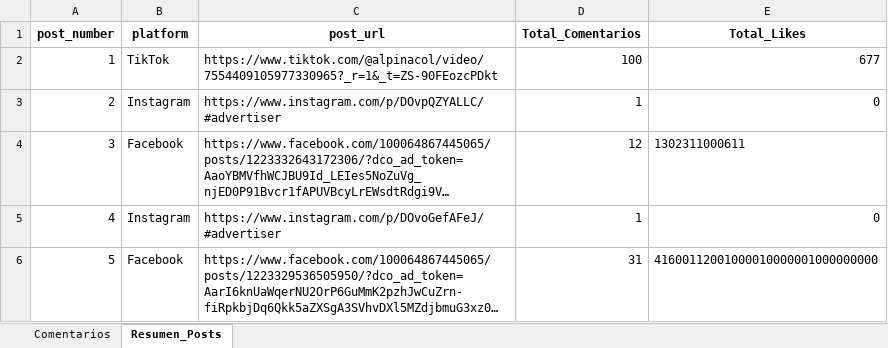
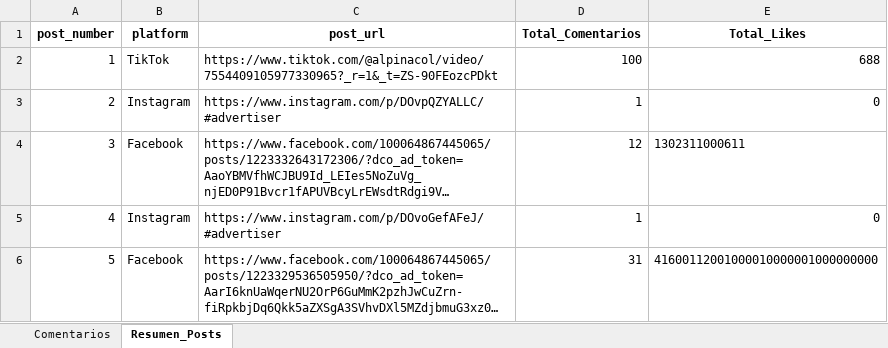
Before and after one commit to sociallisteningalpina-lang/dashboard-Mochisaurios, an Excel workbook: Comentarios Campaña.xlsx, sheet Resumen_Posts, drawn as a sheet; long unchanged cells end in …; values as stored, in another font and other column widths than the file's, no borders; the diff names each change by its address in the sheet, - before the commit and + after, or states it on an @@ line.

```diff
--- a/Comentarios Campaña.xlsx (sheet Resumen_Posts)
+++ b/Comentarios Campaña.xlsx (sheet Resumen_Posts)
-E2 (Total_Likes): 677
+E2 (Total_Likes): 688
```
Also changed, not shown: sheet Comentarios, 1 other file.
